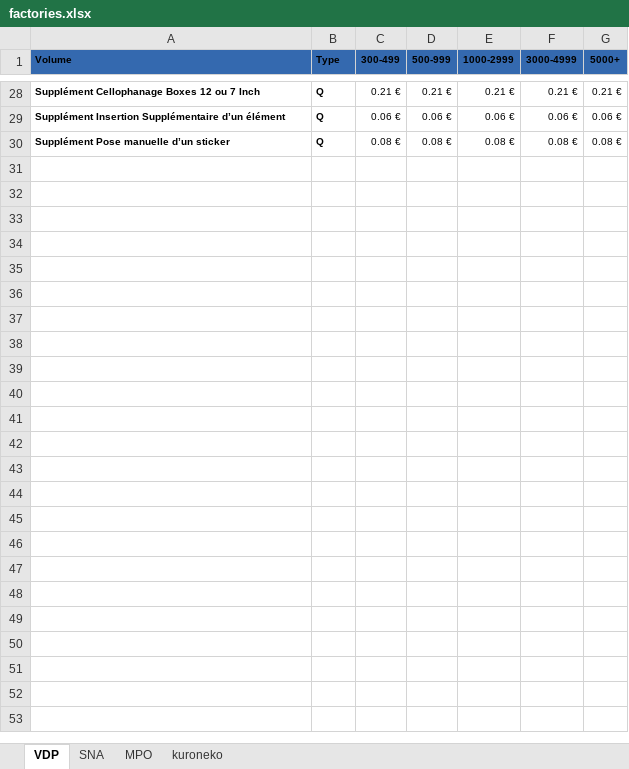
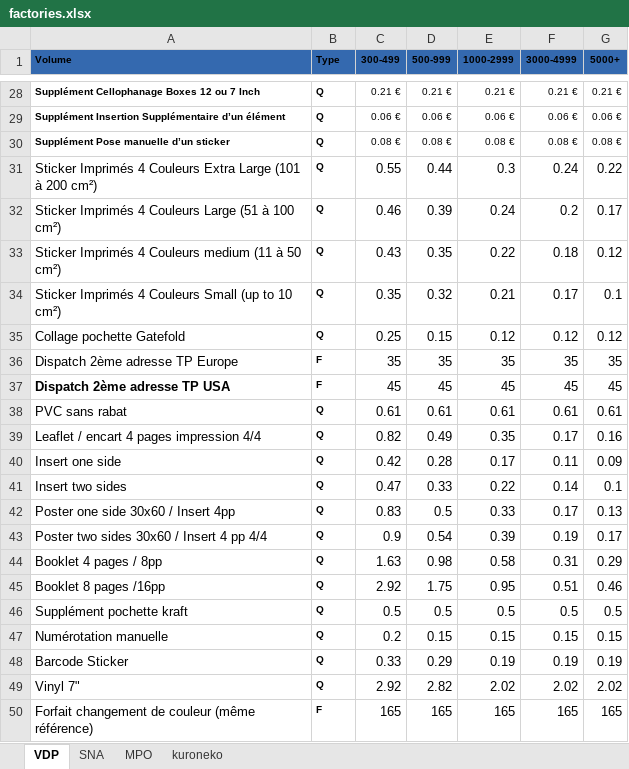
Before and after one commit to MTLP2/PhiloAPI, an Excel workbook: resources/factories.xlsx, sheet VDP, drawn as a sheet; only a part is shown, gaps mark what is left out; values as stored, in another font and other column widths than the file's, no borders; the diff names each change by its address in the sheet, - before the commit and + after, or states it on an @@ line.

```diff
--- a/resources/factories.xlsx (sheet VDP)
+++ b/resources/factories.xlsx (sheet VDP)
+row 31: Sticker Imprimés 4 Couleurs Extra Large (101 à 200 cm²) | Q | 0.55 | 0.44 | 0.3 | 0.24 | 0.22
+row 32: Sticker Imprimés 4 Couleurs Large (51 à 100 cm²) | Q | 0.46 | 0.39 | 0.24 | 0.2 | 0.17
+row 33: Sticker Imprimés 4 Couleurs medium (11 à 50 cm²) | Q | 0.43 | 0.35 | 0.22 | 0.18 | 0.12
+row 34: Sticker Imprimés 4 Couleurs Small (up to 10 cm²) | Q | 0.35 | 0.32 | 0.21 | 0.17 | 0.1
+row 35: Collage pochette Gatefold | Q | 0.25 | 0.15 | 0.12 | 0.12 | 0.12
+row 36: Dispatch 2ème adresse TP Europe | F | 35 | 35 | 35 | 35 | 35
+row 37: Dispatch 2ème adresse TP USA | F | 45 | 45 | 45 | 45 | 45
+row 38: PVC sans rabat | Q | 0.61 | 0.61 | 0.61 | 0.61 | 0.61
+row 39: Leaflet / encart 4 pages impression 4/4 | Q | 0.82 | 0.49 | 0.35 | 0.17 | 0.16
+row 40: Insert one side | Q | 0.42 | 0.28 | 0.17 | 0.11 | 0.09
+row 41: Insert two sides | Q | 0.47 | 0.33 | 0.22 | 0.14 | 0.1
+row 42: Poster one side 30x60 / Insert 4pp | Q | 0.83 | 0.5 | 0.33 | 0.17 | 0.13
+row 43: Poster two sides 30x60 / Insert 4 pp 4/4 | Q | 0.9 | 0.54 | 0.39 | 0.19 | 0.17
+row 44: Booklet 4 pages / 8pp | Q | 1.63 | 0.98 | 0.58 | 0.31 | 0.29
+row 45: Booklet 8 pages /16pp | Q | 2.92 | 1.75 | 0.95 | 0.51 | 0.46
+row 46: Supplément pochette kraft | Q | 0.5 | 0.5 | 0.5 | 0.5 | 0.5
+row 47: Numérotation manuelle | Q | 0.2 | 0.15 | 0.15 | 0.15 | 0.15
+row 48: Barcode Sticker | Q | 0.33 | 0.29 | 0.19 | 0.19 | 0.19
+row 49: Vinyl 7" | Q | 2.92 | 2.82 | 2.02 | 2.02 | 2.02
+row 50: Forfait changement de couleur (même référence) | F | 165 | 165 | 165 | 165 | 165
```
Also changed, not shown: 1 other file.
